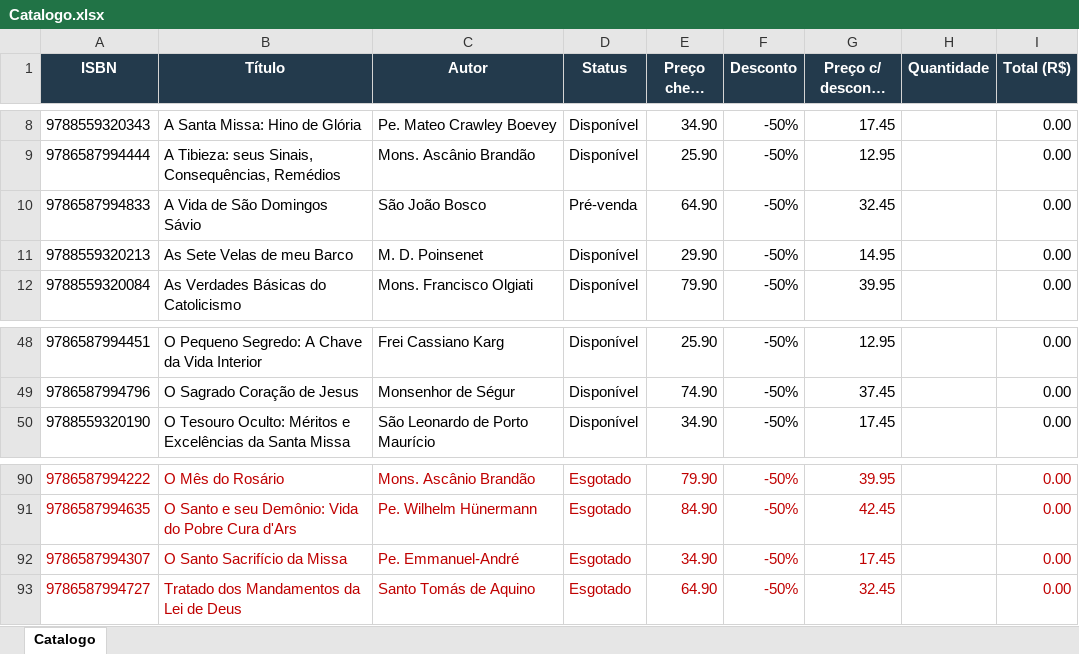
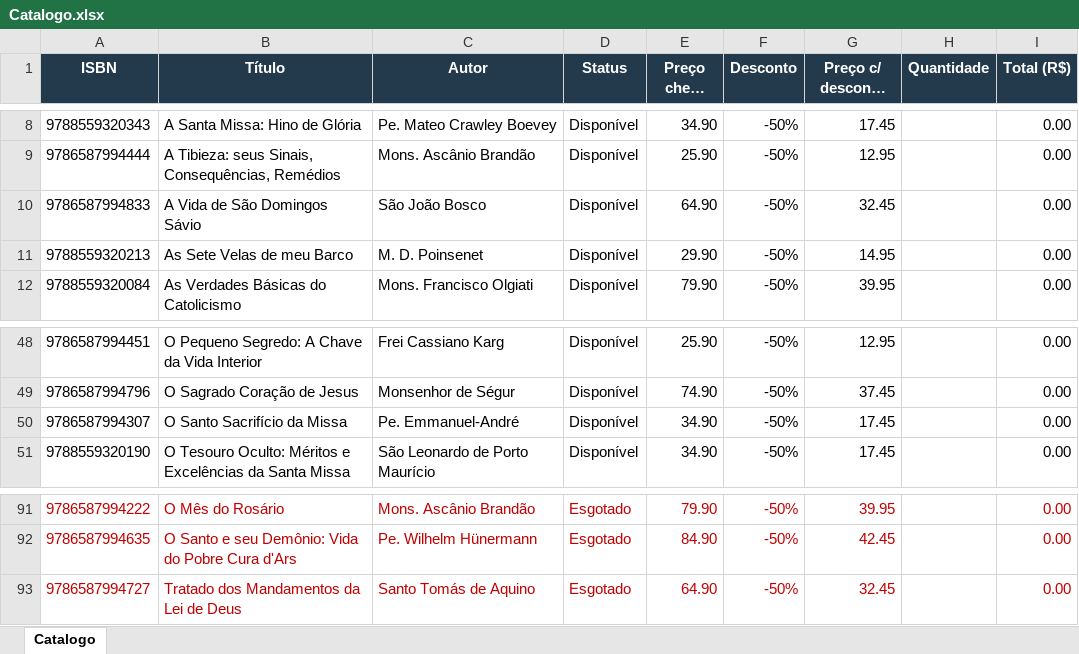
Before and after one commit to editorasantacruz/catalogo, an Excel workbook: Catalogo.xlsx, sheet Catalogo, drawn as a sheet; only a part is shown, gaps mark what is left out; long unchanged cells end in …; values as stored, in another font and other column widths than the file's, no borders; removed rows and columns are numbered as before the commit, all else as after; the diff names each change by its address in the sheet, - before the commit and + after, or states it on an @@ line.

```diff
--- a/Catalogo.xlsx (sheet Catalogo)
+++ b/Catalogo.xlsx (sheet Catalogo)
-D10 (Status): Pré-venda
+D10 (Status): Disponível
+row 50: 9786587994307 | O Santo Sacrifício da Missa | Pe. Emmanuel-André | Disponível | 34.90 | -50% | 17.45 |  | 0.00
-row 92: 9786587994307 | O Santo Sacrifício da Missa | Pe. Emmanuel-André | Esgotado | 34.90 | -50% | 17.45 |  | 0.00
```
Also changed, not shown: formulas that keep their value, 1 other file.
